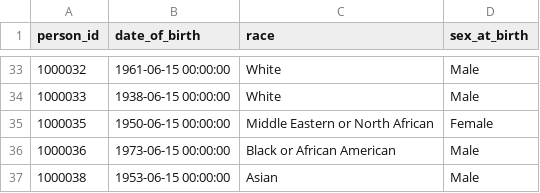
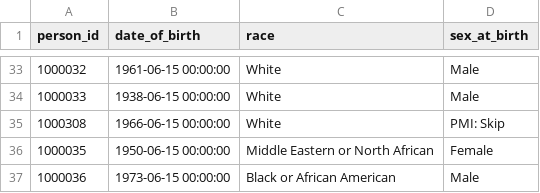
Before and after one commit to romanana081-svg/lancaster_lab, a CSV file: fixture/bucket/fc-secure-7e84f6f0-9e03-4626-b34e-6dcf5d5f1701/bq_exports/megan.lancaster@researchallofus.org/20240321/person_09842086/person_09842086_000000000000.csv, drawn as a sheet; only a part is shown, gaps mark what is left out; the shorter side is filled out with more unchanged rows.

```diff
--- a/fixture/bucket/fc-secure-7e84f6f0-9e03-4626-b34e-6dcf5d5f1701/bq_exports/megan.lancaster@researchallofus.org/20240321/person_09842086/person_09842086_000000000000.csv
+++ b/fixture/bucket/fc-secure-7e84f6f0-9e03-4626-b34e-6dcf5d5f1701/bq_exports/megan.lancaster@researchallofus.org/20240321/person_09842086/person_09842086_000000000000.csv
@@ -34,2 +34,3 @@ person_id,date_of_birth,race,sex_at_birth
 1000033,1938-06-15 00:00:00,White,Male
+1000308,1966-06-15 00:00:00,White,PMI: Skip
 1000035,1950-06-15 00:00:00,Middle Eastern or North African,Female
```
Also changed, not shown: fixture/bucket/fc-secure-7e84f6f0-9e03-4626-b34e-6dcf5d5f1701/bq_exports/megan.lancaster@researchallofus.org/20240321/measurement_65837970/measurement_65837970_000000000000.csv, fixture/bucket/fc-secure-7e84f6f0-9e03-4626-b34e-6dcf5d5f1701/bq_exports/megan.lancaster@researchallofus.org/20240321/measurement_65837970/measurement_65837970_000000000001.csv, 14 other files.
